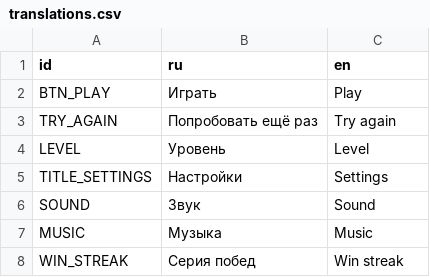
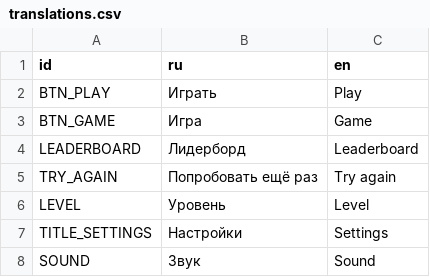
Before and after one commit to Jooky4/Puzzle-Jam, a CSV file: Translations/translations.csv, drawn as a sheet; only a part is shown; the shorter side is filled out with more unchanged rows.

```diff
--- a/Translations/translations.csv
+++ b/Translations/translations.csv
@@ -2,2 +2,4 @@ id;ru;en
 BTN_PLAY;Играть;Play
+BTN_GAME;Игра;Game
+LEADERBOARD;Лидерборд;Leaderboard
 TRY_AGAIN;Попробовать ещё раз;Try again
```
Also changed, not shown: 28 other files.
